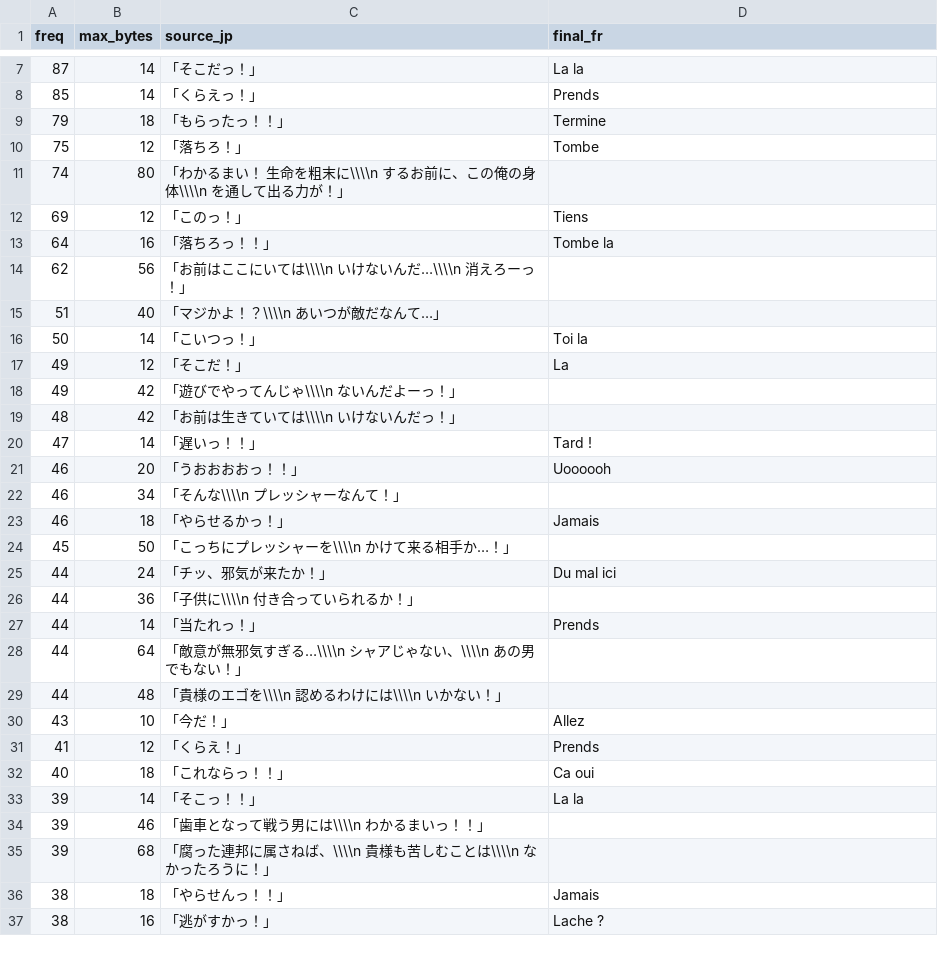
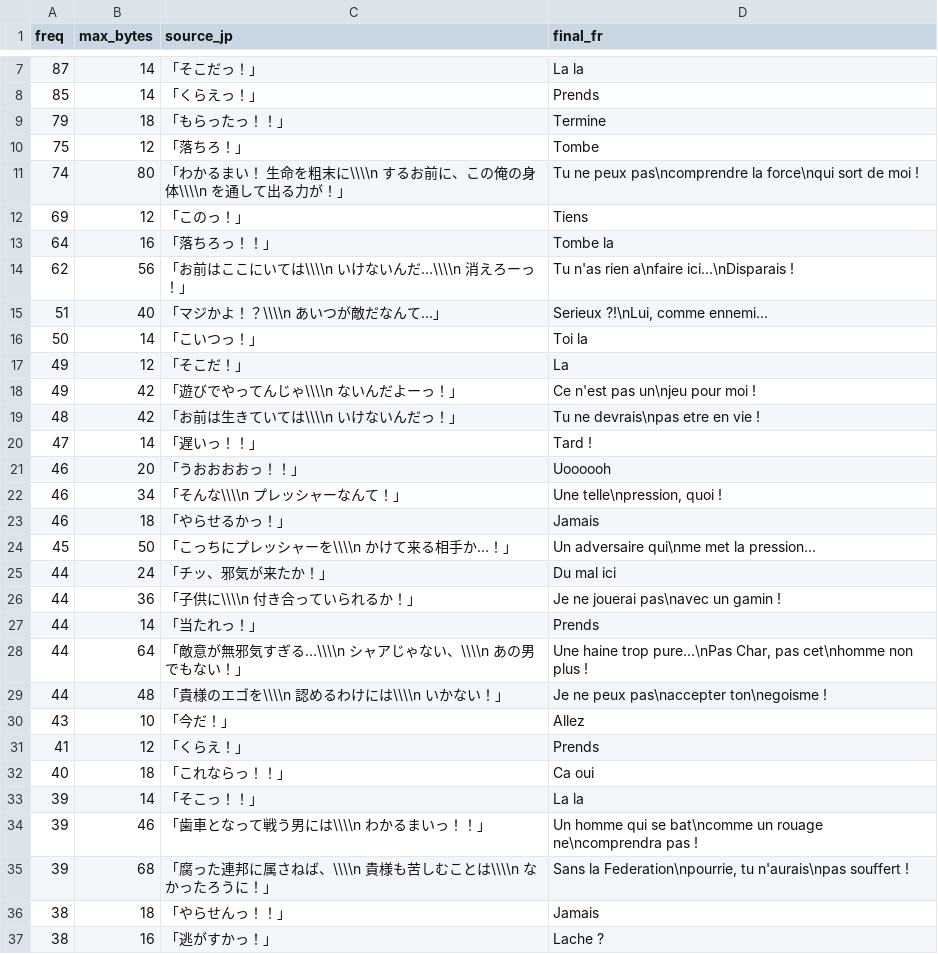
Before and after one commit to BouyaSensei/super_robot_taisen_alpha_2_version_fr, a CSV file: strings/ja/unique.csv, drawn as a sheet; only a part is shown, gaps mark what is left out; the diff covers the shown part only.

```diff
--- a/strings/ja/unique.csv
+++ b/strings/ja/unique.csv
@@ -10,21 +10,21 @@
 75,12,「落ちろ！」,Tombe
-74,80,「わかるまい！　生命を粗末に\\\\n　するお前に、この俺の身体\\\\n　を通して出る力が！」,
+74,80,「わかるまい！　生命を粗末に\\\\n　するお前に、この俺の身体\\\\n　を通して出る力が！」,Tu ne peux pas\ncomprendre la force\nqui sort de moi !
 69,12,「このっ！」,Tiens
 64,16,「落ちろっ！！」,Tombe la
-62,56,「お前はここにいては\\\\n　いけないんだ…\\\\n　消えろーっ！」,
-51,40,「マジかよ！？\\\\n　あいつが敵だなんて…」,
+62,56,「お前はここにいては\\\\n　いけないんだ…\\\\n　消えろーっ！」,Tu n'as rien a\nfaire ici...\nDisparais !
+51,40,「マジかよ！？\\\\n　あいつが敵だなんて…」,"Serieux ?!\nLui, comme ennemi..."
 50,14,「こいつっ！」,Toi la
 49,12,「そこだ！」,La
-49,42,「遊びでやってんじゃ\\\\n　ないんだよーっ！」,
-48,42,「お前は生きていては\\\\n　いけないんだっ！」,
+49,42,「遊びでやってんじゃ\\\\n　ないんだよーっ！」,Ce n'est pas un\njeu pour moi !
+48,42,「お前は生きていては\\\\n　いけないんだっ！」,Tu ne devrais\npas etre en vie !
 47,14,「遅いっ！！」,Tard !
 46,20,「うおおおおっ！！」,Uoooooh
-46,34,「そんな\\\\n　プレッシャーなんて！」,
+46,34,「そんな\\\\n　プレッシャーなんて！」,"Une telle\npression, quoi !"
 46,18,「やらせるかっ！」,Jamais
-45,50,「こっちにプレッシャーを\\\\n　かけて来る相手か…！」,
+45,50,「こっちにプレッシャーを\\\\n　かけて来る相手か…！」,Un adversaire qui\nme met la pression...
 44,24,「チッ、邪気が来たか！」,Du mal ici
-44,36,「子供に\\\\n　付き合っていられるか！」,
+44,36,「子供に\\\\n　付き合っていられるか！」,Je ne jouerai pas\navec un gamin !
 44,14,「当たれっ！」,Prends
-44,64,「敵意が無邪気すぎる…\\\\n　シャアじゃない、\\\\n　あの男でもない！」,
-44,48,「貴様のエゴを\\\\n　認めるわけには\\\\n　いかない！」,
+44,64,「敵意が無邪気すぎる…\\\\n　シャアじゃない、\\\\n　あの男でもない！」,"Une haine trop pure...\nPas Char, pas cet\nhomme non plus !"
+44,48,「貴様のエゴを\\\\n　認めるわけには\\\\n　いかない！」,Je ne peux pas\naccepter ton\negoisme !
 43,10,「今だ！」,Allez
@@ -33,4 +33,4 @@
 39,14,「そこっ！！」,La la
-39,46,「歯車となって戦う男には\\\\n　わかるまいっ！！」,
-39,68,「腐った連邦に属さねば、\\\\n　貴様も苦しむことは\\\\n　なかったろうに！」,
+39,46,「歯車となって戦う男には\\\\n　わかるまいっ！！」,Un homme qui se bat\ncomme un rouage ne\ncomprendra pas !
+39,68,「腐った連邦に属さねば、\\\\n　貴様も苦しむことは\\\\n　なかったろうに！」,"Sans la Federation\npourrie, tu n'aurais\npas souffert !"
 38,18,「やらせんっ！！」,Jamais
```
Also changed, not shown: 39 edited cells elsewhere in this file, 1 other file.
